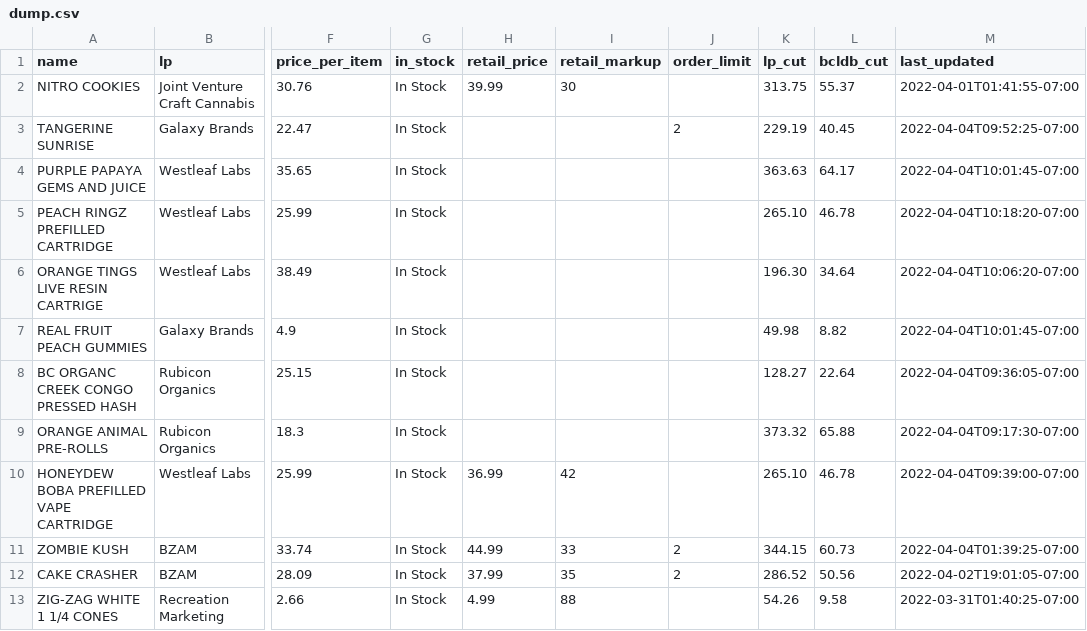
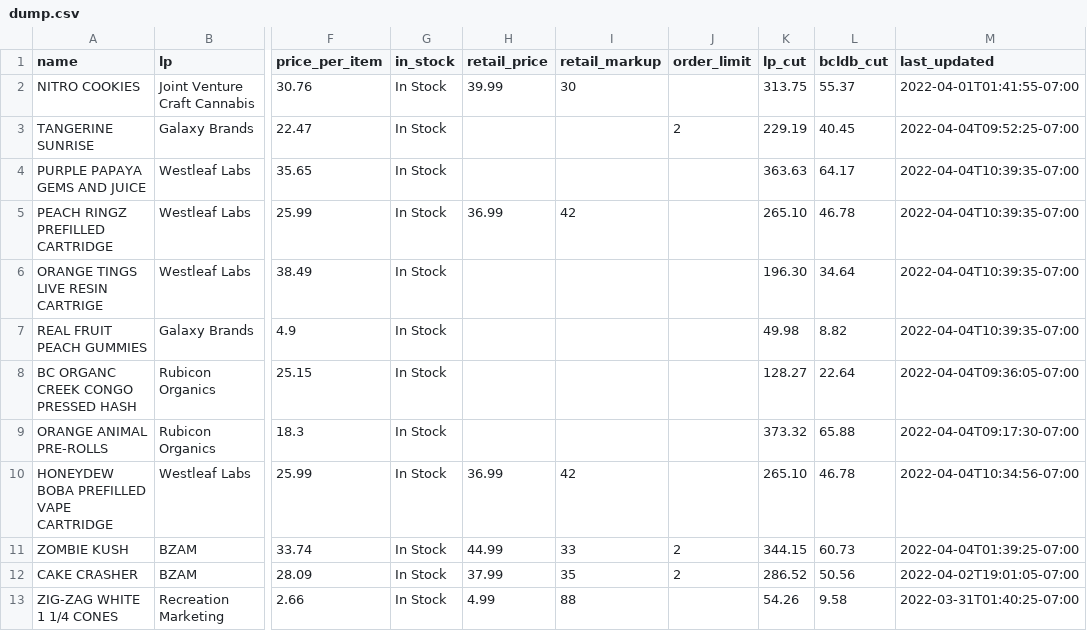
Before and after one commit to sasquatch-jr/bcldb_wholesale_cannabis_price_list, a CSV file: dump.csv, drawn as a sheet; only a part is shown, gaps mark what is left out; the diff covers the shown part only; the diff names each change by its address in the sheet, - before the commit and + after, or states it on an @@ line.

```diff
--- a/dump.csv
+++ b/dump.csv
-M4 (last_updated): 2022-04-04T10:01:45-07:00
+M4 (last_updated): 2022-04-04T10:39:35-07:00
-H5 (retail_price): (empty)
+H5 (retail_price): 36.99
-I5 (retail_markup): (empty)
+I5 (retail_markup): 42
-M5 (last_updated): 2022-04-04T10:18:20-07:00
+M5 (last_updated): 2022-04-04T10:39:35-07:00
-M6 (last_updated): 2022-04-04T10:06:20-07:00
+M6 (last_updated): 2022-04-04T10:39:35-07:00
-M7 (last_updated): 2022-04-04T10:01:45-07:00
+M7 (last_updated): 2022-04-04T10:39:35-07:00
-M10 (last_updated): 2022-04-04T09:39:00-07:00
+M10 (last_updated): 2022-04-04T10:34:56-07:00
```
Also changed, not shown: 77 edited cells elsewhere in this file, 1 other file.
